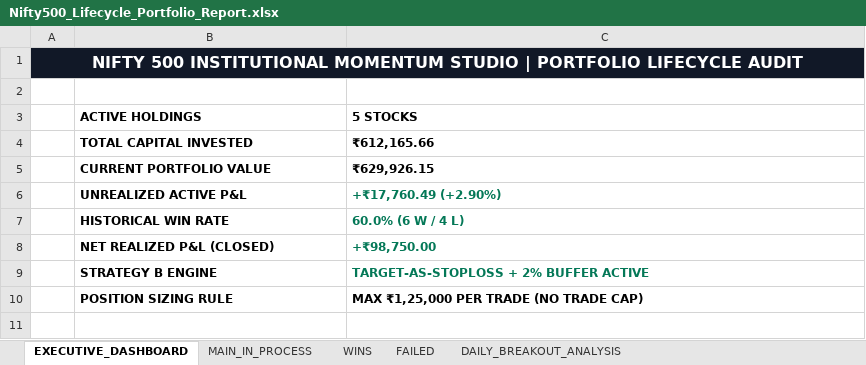
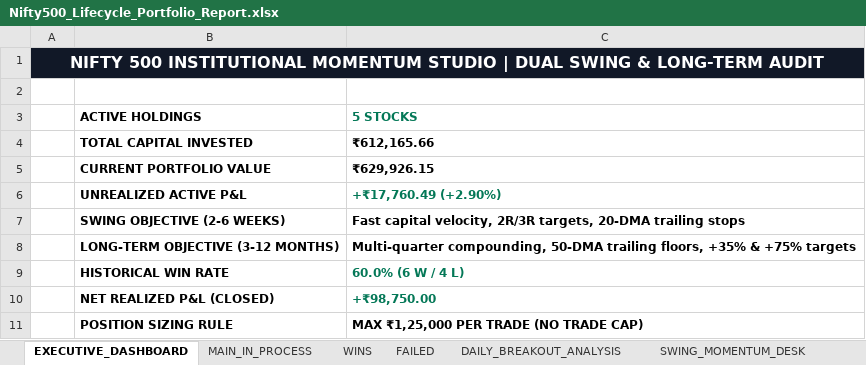
Before and after one commit to sumithjainofficial-max/momentum-nifty-500, an Excel workbook: Excel/Nifty500_Lifecycle_Portfolio_Report.xlsx, sheet EXECUTIVE_DASHBOARD, drawn as a sheet; values as stored, in another font and other column widths than the file's, no borders; removed rows and columns are numbered as before the commit, all else as after; the diff names each change by its address in the sheet, - before the commit and + after, or states it on an @@ line.

Commit message:
Add dual Swing and Long-term institutional analysis to workbook generator and Streamlit dashboard

```diff
--- a/Excel/Nifty500_Lifecycle_Portfolio_Report.xlsx (sheet EXECUTIVE_DASHBOARD)
+++ b/Excel/Nifty500_Lifecycle_Portfolio_Report.xlsx (sheet EXECUTIVE_DASHBOARD)
+sheet tab: SWING_MOMENTUM_DESK
-A1: …STUDIO | PORTFOLIO LIFECYCLE AUDIT
+A1: …STUDIO | DUAL SWING & LONG-TERM AUDIT
-C3 text colour: black
+C3 text colour: #047857
+row 7:  | SWING OBJECTIVE (2-6 WEEKS) | Fast capital velocity, 2R/3R targets, 20-DMA trailing stops
+row 8:  | LONG-TERM OBJECTIVE (3-12 MONTHS) | Multi-quarter compounding, 50-DMA trailing floors, +35% & +75% targets
-row 9:  | STRATEGY B ENGINE | TARGET-AS-STOPLOSS + 2% BUFFER ACTIVE
```
Also changed, not shown: sheet MAIN_IN_PROCESS, sheet DAILY_BREAKOUT_ANALYSIS, sheet WINS, sheet FAILED, other sheet tabs, Excel/Nifty500_Stock_Breakout_Analysis.xlsx, 2 other files.
